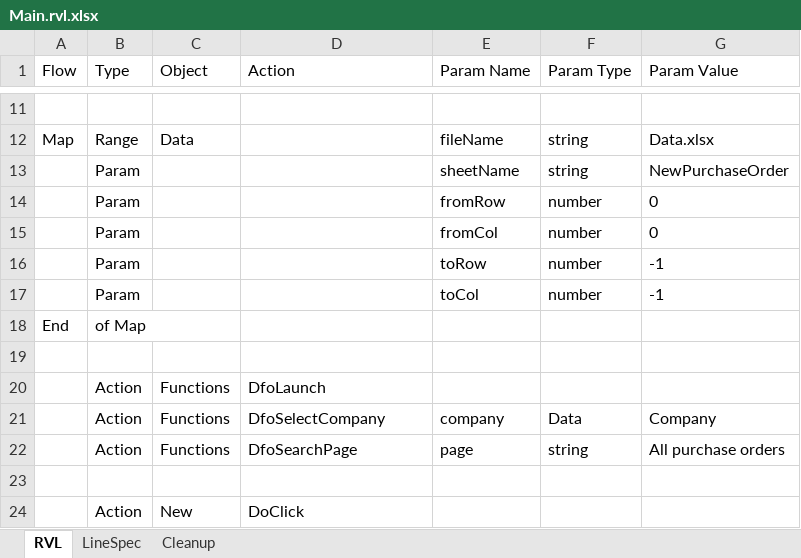
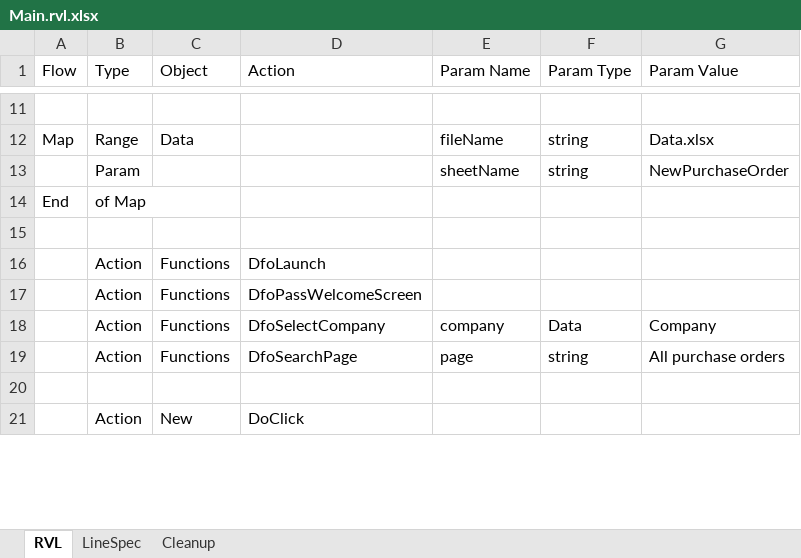
Before and after one commit to Inflectra/rapise-dynamics365-fo, an Excel workbook: TC_NewPurchaseOrder/Main.rvl.xlsx, sheet RVL, drawn as a sheet; only a part is shown, gaps mark what is left out; values as stored, in another font and other column widths than the file's, no borders; removed rows and columns are numbered as before the commit, all else as after; the diff names each change by its address in the sheet, - before the commit and + after, or states it on an @@ line.

```diff
--- a/TC_NewPurchaseOrder/Main.rvl.xlsx (sheet RVL)
+++ b/TC_NewPurchaseOrder/Main.rvl.xlsx (sheet RVL)
-row 14:  | Param |  |  | fromRow | number | 0
-row 15:  | Param |  |  | fromCol | number | 0
-row 16:  | Param |  |  | toRow | number | -1
-row 17:  | Param |  |  | toCol | number | -1
+row 17:  | Action | Functions | DfoPassWelcomeScreen
```
Also changed, not shown: 1 other file.
